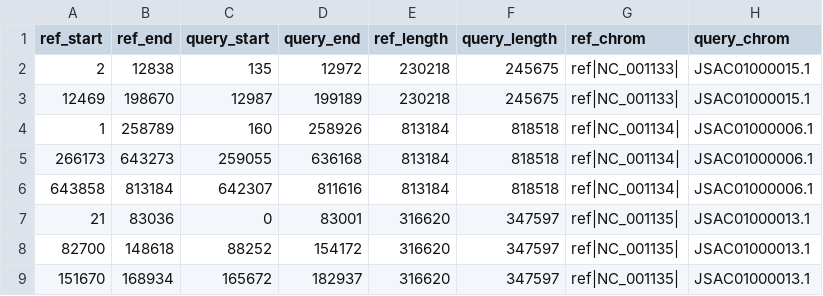
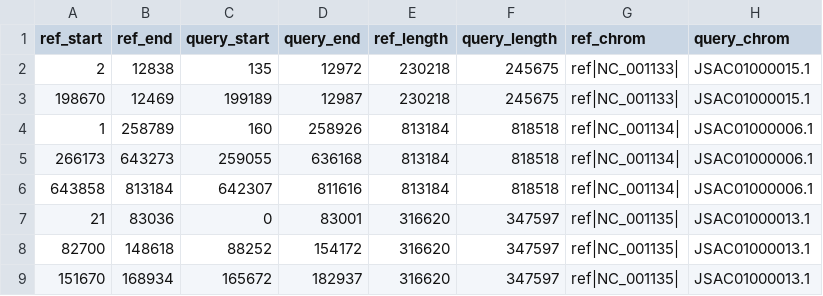
Before and after one commit to MariaNattestad/Assemblytics_web, a CSV file: user_data/example5/Saccharomyces_cerevisiae_MHAP_assembly.coords.flipped.csv, drawn as a sheet; only a part is shown.

```diff
--- a/user_data/example5/Saccharomyces_cerevisiae_MHAP_assembly.coords.flipped.csv
+++ b/user_data/example5/Saccharomyces_cerevisiae_MHAP_assembly.coords.flipped.csv
@@ -2,3 +2,3 @@ ref_start,ref_end,query_start,query_end,ref_length,query_length,ref_chrom,query_
 2,12838,135,12972,230218,245675,ref|NC_001133|,JSAC01000015.1
-12469,198670,12987,199189,230218,245675,ref|NC_001133|,JSAC01000015.1
+198670,12469,199189,12987,230218,245675,ref|NC_001133|,JSAC01000015.1
 1,258789,160,258926,813184,818518,ref|NC_001134|,JSAC01000006.1
```
Also changed, not shown: 3 other files.
